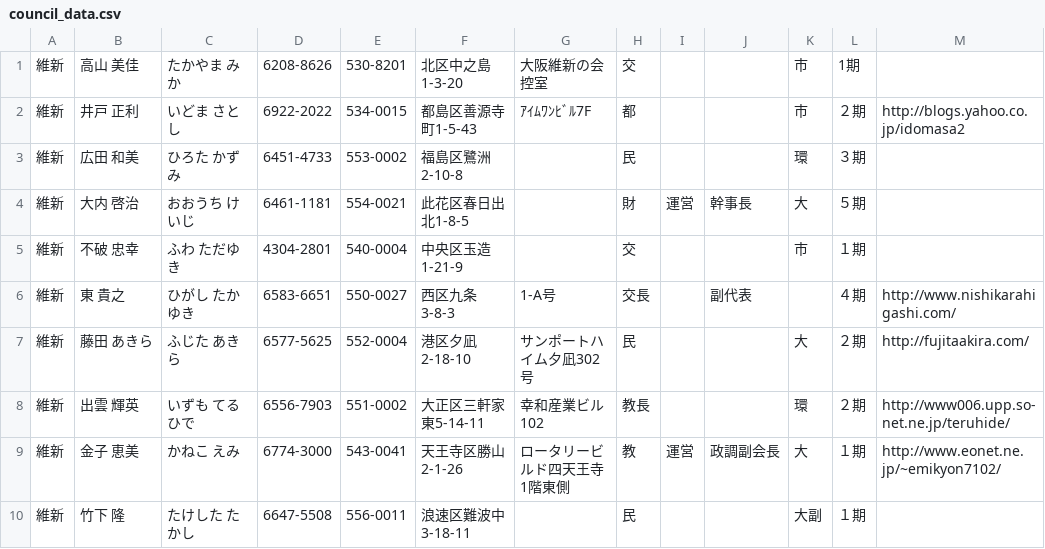
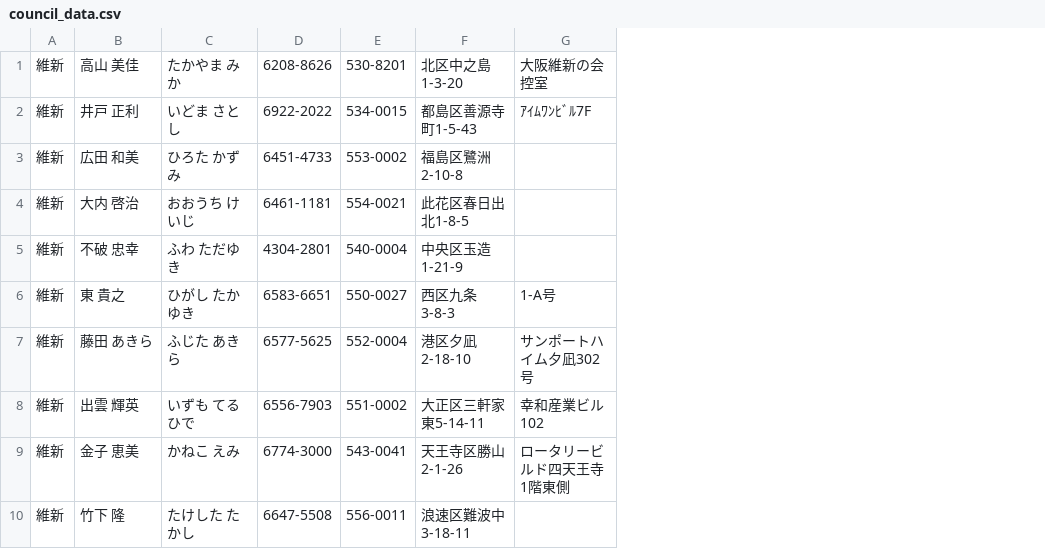
Before and after one commit to tadakazu1972/osakacity01, a CSV file: council_data.csv, drawn as a sheet; only a part is shown; the diff names each change by its address in the sheet, - before the commit and + after, or states it on an @@ line.

Commit message:
council_data.csv軽量化

```diff
--- a/council_data.csv
+++ b/council_data.csv
-column H, rows 1-10: 交 | 都 | 民 | 財 | 交 | 交長 | 民 | 教長 | 教 | 民
-column I, rows 4-9: 運営 |  |  |  |  | 運営
-column J, rows 4-9: 幹事長 |  | 副代表 |  |  | 政調副会長
-column K, rows 1-10: 市 | 市 | 環 | 大 | 市 |  | 大 | 環 | 大 | 大副
-column L, rows 1-10: 1期 | ２期 | ３期 | ５期 | １期 | ４期 | ２期 | ２期 | １期 | １期
-column M, rows 2-9: http://blogs.yahoo.co.jp/idomasa2 |  |  |  | http://www.nishikarahigashi.com/ | http://fujitaakira.com/ | http://www006.upp.so-net.ne.jp/teruhide/ | http://www.eonet.ne.jp/~emikyon7102/
```
